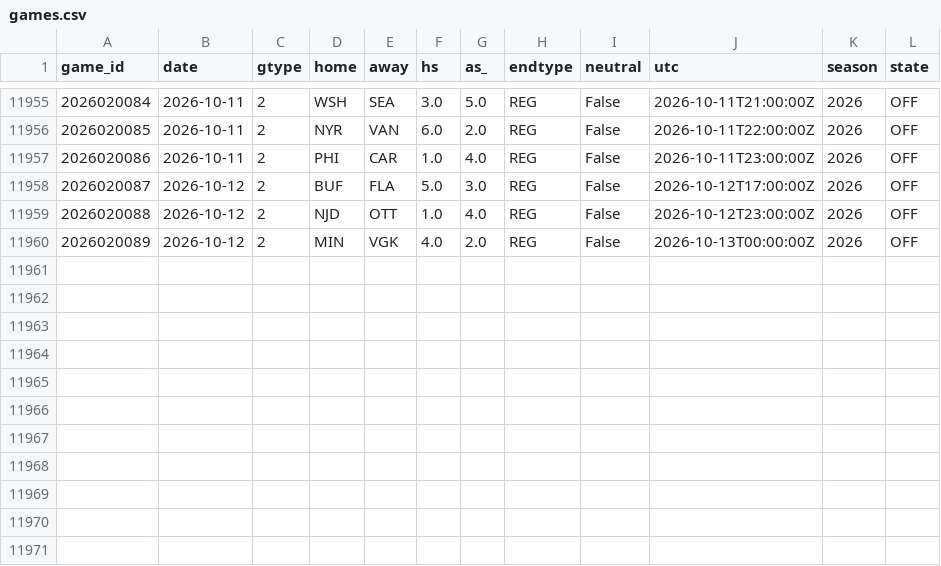
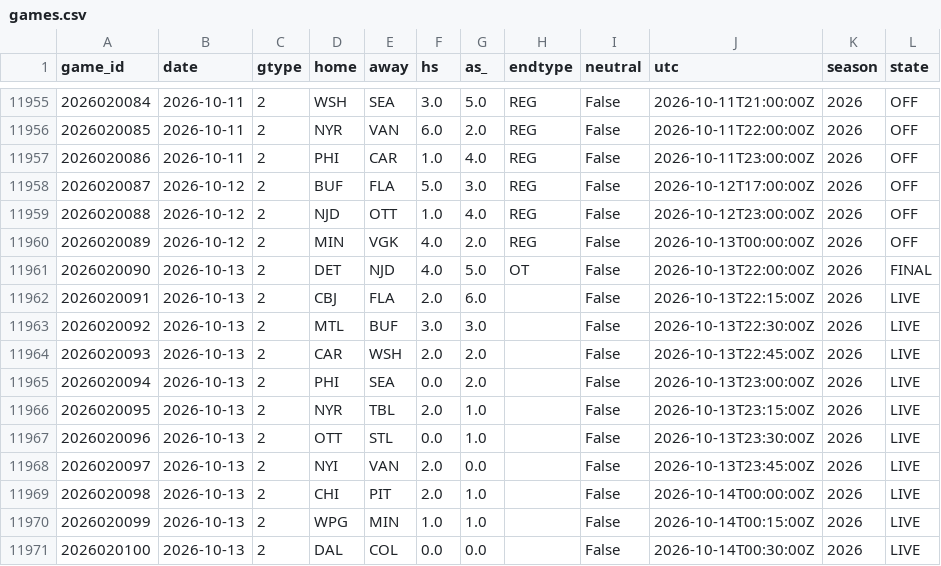
Before and after one commit to azcal/mbm-nhl, a CSV file: data/games.csv, drawn as a sheet; only a part is shown, gaps mark what is left out; the diff names each change by its address in the sheet, - before the commit and + after, or states it on an @@ line.

```diff
--- a/data/games.csv
+++ b/data/games.csv
+row 11961: 2026020090 | 2026-10-13 | 2 | DET | NJD | 4.0 | 5.0 | OT | False | 2026-10-13T22:00:00Z | 2026 | FINAL
+row 11962: 2026020091 | 2026-10-13 | 2 | CBJ | FLA | 2.0 | 6.0 |  | False | 2026-10-13T22:15:00Z | 2026 | LIVE
+row 11963: 2026020092 | 2026-10-13 | 2 | MTL | BUF | 3.0 | 3.0 |  | False | 2026-10-13T22:30:00Z | 2026 | LIVE
+row 11964: 2026020093 | 2026-10-13 | 2 | CAR | WSH | 2.0 | 2.0 |  | False | 2026-10-13T22:45:00Z | 2026 | LIVE
+row 11965: 2026020094 | 2026-10-13 | 2 | PHI | SEA | 0.0 | 2.0 |  | False | 2026-10-13T23:00:00Z | 2026 | LIVE
+row 11966: 2026020095 | 2026-10-13 | 2 | NYR | TBL | 2.0 | 1.0 |  | False | 2026-10-13T23:15:00Z | 2026 | LIVE
+row 11967: 2026020096 | 2026-10-13 | 2 | OTT | STL | 0.0 | 1.0 |  | False | 2026-10-13T23:30:00Z | 2026 | LIVE
+row 11968: 2026020097 | 2026-10-13 | 2 | NYI | VAN | 2.0 | 0.0 |  | False | 2026-10-13T23:45:00Z | 2026 | LIVE
+row 11969: 2026020098 | 2026-10-13 | 2 | CHI | PIT | 2.0 | 1.0 |  | False | 2026-10-14T00:00:00Z | 2026 | LIVE
+row 11970: 2026020099 | 2026-10-13 | 2 | WPG | MIN | 1.0 | 1.0 |  | False | 2026-10-14T00:15:00Z | 2026 | LIVE
+row 11971: 2026020100 | 2026-10-13 | 2 | DAL | COL | 0.0 | 0.0 |  | False | 2026-10-14T00:30:00Z | 2026 | LIVE
```
Also changed, not shown: logs/graded.csv, logs/predictions.csv, 3 other files.
